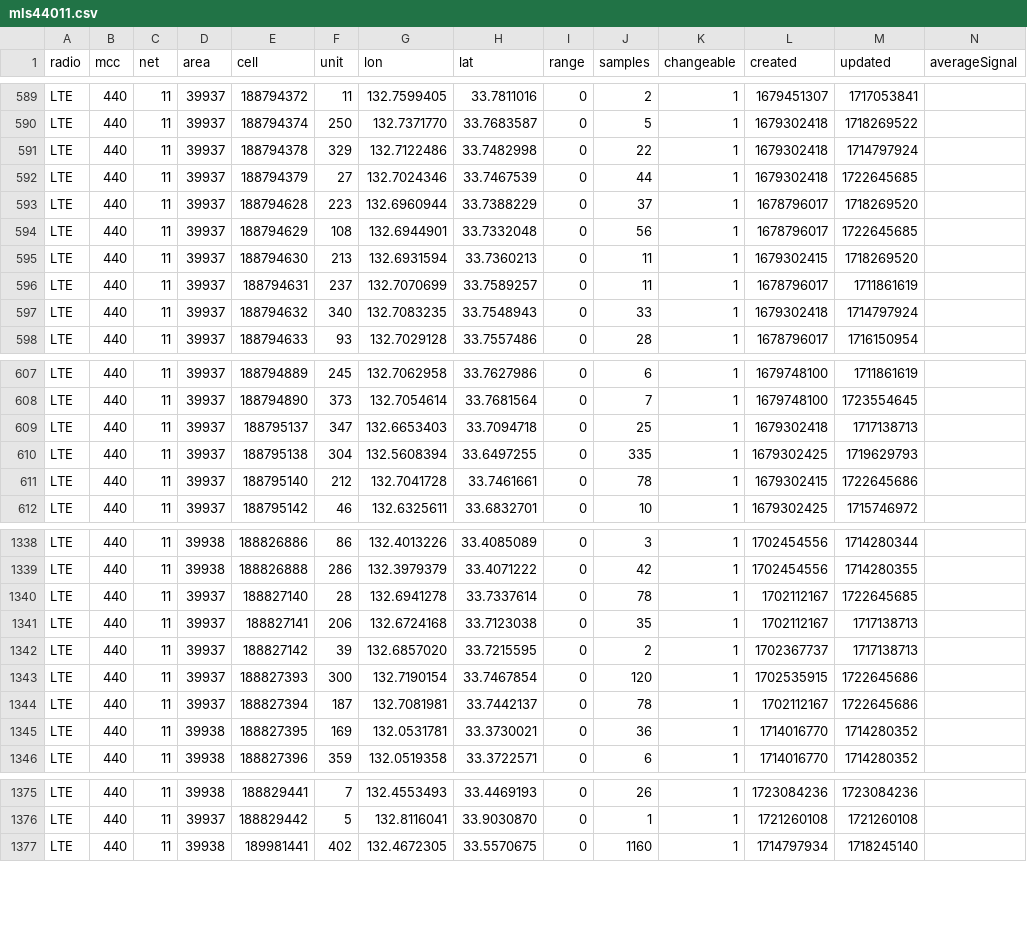
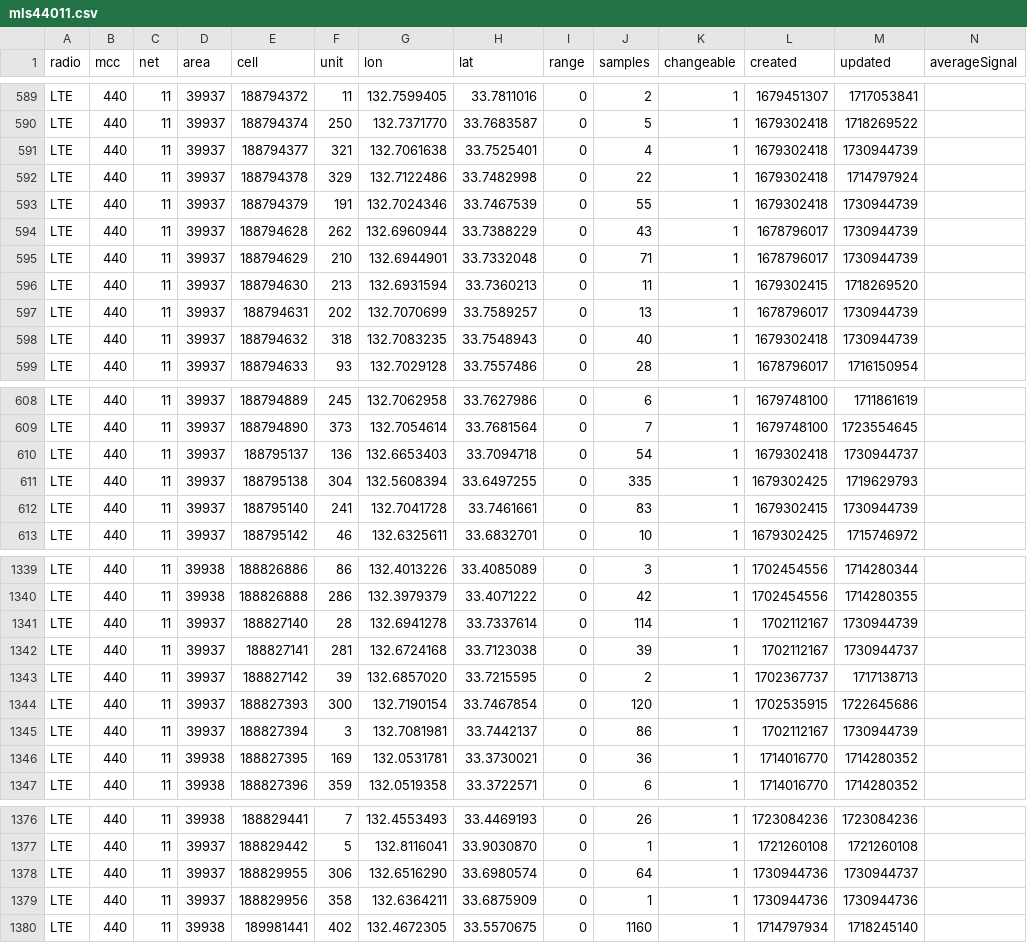
Before and after one commit to raku10ehime/kmz, a CSV file: mls44011.csv, drawn as a sheet; only a part is shown, gaps mark what is left out; the diff covers the shown part only.

```diff
--- a/mls44011.csv
+++ b/mls44011.csv
@@ -590,9 +590,10 @@ LTE,440,11,39937,188794372,11,132.7599405,33.7811016,0,2,1,1679451307,1717053841
 LTE,440,11,39937,188794374,250,132.7371770,33.7683587,0,5,1,1679302418,1718269522,
+LTE,440,11,39937,188794377,321,132.7061638,33.7525401,0,4,1,1679302418,1730944739,
 LTE,440,11,39937,188794378,329,132.7122486,33.7482998,0,22,1,1679302418,1714797924,
-LTE,440,11,39937,188794379,27,132.7024346,33.7467539,0,44,1,1679302418,1722645685,
-LTE,440,11,39937,188794628,223,132.6960944,33.7388229,0,37,1,1678796017,1718269520,
-LTE,440,11,39937,188794629,108,132.6944901,33.7332048,0,56,1,1678796017,1722645685,
+LTE,440,11,39937,188794379,191,132.7024346,33.7467539,0,55,1,1679302418,1730944739,
+LTE,440,11,39937,188794628,262,132.6960944,33.7388229,0,43,1,1678796017,1730944739,
+LTE,440,11,39937,188794629,210,132.6944901,33.7332048,0,71,1,1678796017,1730944739,
 LTE,440,11,39937,188794630,213,132.6931594,33.7360213,0,11,1,1679302415,1718269520,
-LTE,440,11,39937,188794631,237,132.7070699,33.7589257,0,11,1,1678796017,1711861619,
-LTE,440,11,39937,188794632,340,132.7083235,33.7548943,0,33,1,1679302418,1714797924,
+LTE,440,11,39937,188794631,202,132.7070699,33.7589257,0,13,1,1678796017,1730944739,
+LTE,440,11,39937,188794632,318,132.7083235,33.7548943,0,40,1,1679302418,1730944739,
 LTE,440,11,39937,188794633,93,132.7029128,33.7557486,0,28,1,1678796017,1716150954,
@@ -608,5 +609,5 @@ LTE,440,11,39937,188794889,245,132.7062958,33.7627986,0,6,1,1679748100,171186161
 LTE,440,11,39937,188794890,373,132.7054614,33.7681564,0,7,1,1679748100,1723554645,
-LTE,440,11,39937,188795137,347,132.6653403,33.7094718,0,25,1,1679302418,1717138713,
+LTE,440,11,39937,188795137,136,132.6653403,33.7094718,0,54,1,1679302418,1730944737,
 LTE,440,11,39937,188795138,304,132.5608394,33.6497255,0,335,1,1679302425,1719629793,
-LTE,440,11,39937,188795140,212,132.7041728,33.7461661,0,78,1,1679302415,1722645686,
+LTE,440,11,39937,188795140,241,132.7041728,33.7461661,0,83,1,1679302415,1730944739,
 LTE,440,11,39937,188795142,46,132.6325611,33.6832701,0,10,1,1679302425,1715746972,
@@ -1339,7 +1340,7 @@ LTE,440,11,39938,188826886,86,132.4013226,33.4085089,0,3,1,1702454556,1714280344
 LTE,440,11,39938,188826888,286,132.3979379,33.4071222,0,42,1,1702454556,1714280355,
-LTE,440,11,39937,188827140,28,132.6941278,33.7337614,0,78,1,1702112167,1722645685,
-LTE,440,11,39937,188827141,206,132.6724168,33.7123038,0,35,1,1702112167,1717138713,
+LTE,440,11,39937,188827140,28,132.6941278,33.7337614,0,114,1,1702112167,1730944739,
+LTE,440,11,39937,188827141,281,132.6724168,33.7123038,0,39,1,1702112167,1730944737,
 LTE,440,11,39937,188827142,39,132.6857020,33.7215595,0,2,1,1702367737,1717138713,
 LTE,440,11,39937,188827393,300,132.7190154,33.7467854,0,120,1,1702535915,1722645686,
-LTE,440,11,39937,188827394,187,132.7081981,33.7442137,0,78,1,1702112167,1722645686,
+LTE,440,11,39937,188827394,3,132.7081981,33.7442137,0,86,1,1702112167,1730944739,
 LTE,440,11,39938,188827395,169,132.0531781,33.3730021,0,36,1,1714016770,1714280352,
@@ -1376,2 +1377,4 @@ LTE,440,11,39938,188829441,7,132.4553493,33.4469193,0,26,1,1723084236,1723084236
 LTE,440,11,39937,188829442,5,132.8116041,33.9030870,0,1,1,1721260108,1721260108,
+LTE,440,11,39937,188829955,306,132.6516290,33.6980574,0,64,1,1730944736,1730944737,
+LTE,440,11,39937,188829956,358,132.6364211,33.6875909,0,1,1,1730944736,1730944736,
 LTE,440,11,39938,189981441,402,132.4672305,33.5570675,0,1160,1,1714797934,1718245140,
```
Also changed, not shown: 6 edited cells elsewhere in this file, 2 other files.
